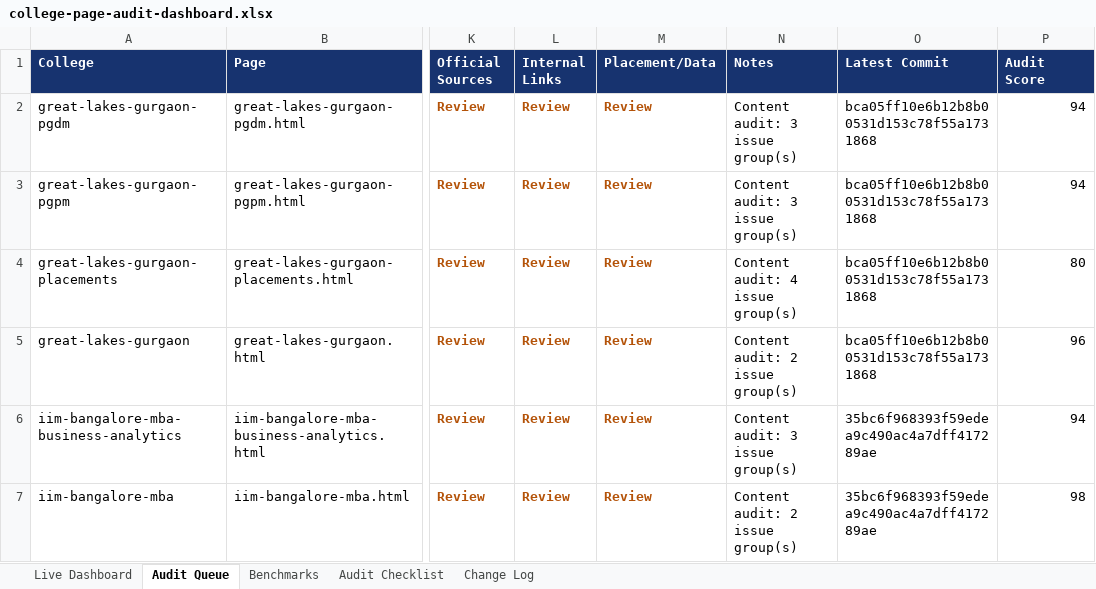
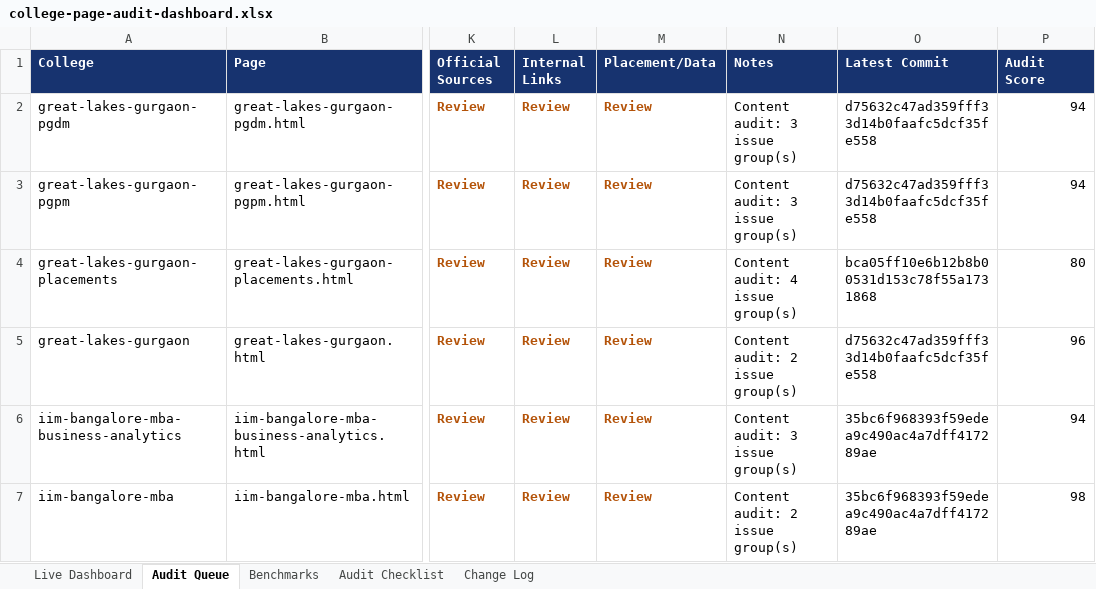
Before and after one commit to vai2110/mba-admission-portal, an Excel workbook: college-page-audit-dashboard.xlsx, sheet Audit Queue, drawn as a sheet; only a part is shown, gaps mark what is left out; values as stored, in another font and other column widths than the file's, no borders; table styles not drawn; the diff names each change by its address in the sheet, - before the commit and + after, or states it on an @@ line.

```diff
--- a/college-page-audit-dashboard.xlsx (sheet Audit Queue)
+++ b/college-page-audit-dashboard.xlsx (sheet Audit Queue)
-O2:O3 (Latest Commit): bca05ff10e6b12b8b00531d153c78f55a1731868
+O2:O3 (Latest Commit): d75632c47ad359fff33d14b0faafc5dcf35fe558
-O5 (Latest Commit): bca05ff10e6b12b8b00531d153c78f55a1731868
+O5 (Latest Commit): d75632c47ad359fff33d14b0faafc5dcf35fe558
```
Also changed, not shown: sheet Change Log, sheet Live Dashboard, college-production-tracker.xlsx, 1 other file.
